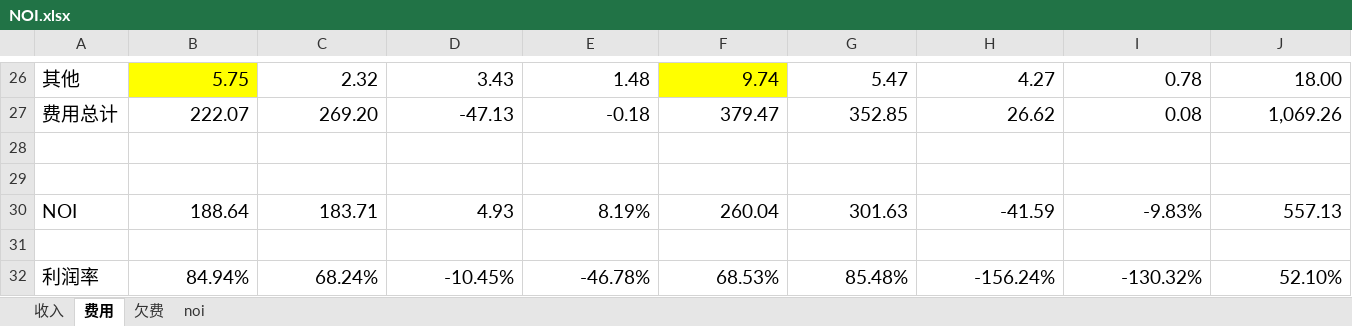
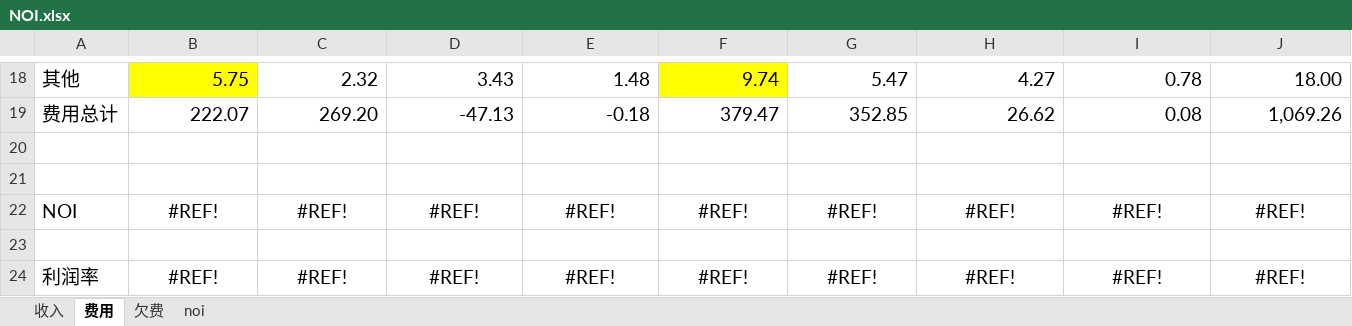
Before and after one commit to ghrhome/readexcel, an Excel workbook: noi/NOI.xlsx, sheet 费用, drawn as a sheet; only a part is shown, gaps mark what is left out; values as stored, in another font and other column widths than the file's, no borders; addresses are those after the commit; the diff covers the shown part only; the diff names each change by its address in the sheet, - before the commit and + after, or states it on an @@ line.

```diff
--- a/noi/NOI.xlsx (sheet 费用)
+++ b/noi/NOI.xlsx (sheet 费用)
-B22: 188.64
+B22: #REF!
-B22:J22 alignment: right
+B22:J22 alignment: center
-C22: 183.71
+C22: #REF!
-D22: 4.93
+D22: #REF!
-E22: 8.19%
+E22: #REF!
-F22: 260.04
+F22: #REF!
-G22: 301.63
+G22: #REF!
-H22: -41.59
+H22: #REF!
-I22: -9.83%
+I22: #REF!
-J22: 557.13
+J22: #REF!
-B24: 84.94%
+B24: #REF!
-B24:J24 alignment: right
+B24:J24 alignment: center
-C24: 68.24%
+C24: #REF!
-D24: -10.45%
+D24: #REF!
-E24: -46.78%
+E24: #REF!
-F24: 68.53%
+F24: #REF!
-G24: 85.48%
+G24: #REF!
-H24: -156.24%
+H24: #REF!
-I24: -130.32%
+I24: #REF!
-J24: 52.10%
+J24: #REF!
```
Also changed, not shown: 8 removed rows, 6 edited cells and cell formats elsewhere in this sheet, formulas that keep their value, 7 other files.
